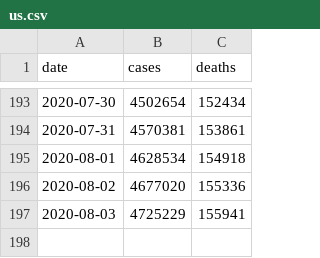
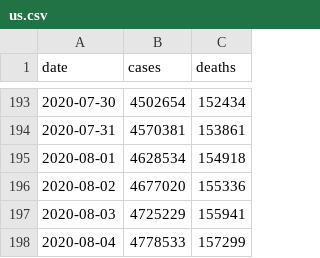
Before and after one commit to jamesewoo/covid-19-data, a CSV file: us.csv, drawn as a sheet; only a part is shown, gaps mark what is left out; the diff names each change by its address in the sheet, - before the commit and + after, or states it on an @@ line.

```diff
--- a/us.csv
+++ b/us.csv
+row 198: 2020-08-04 | 4778533 | 157299
```
Also changed, not shown: live/us-counties.csv, live/us-states.csv, 2 other files.
